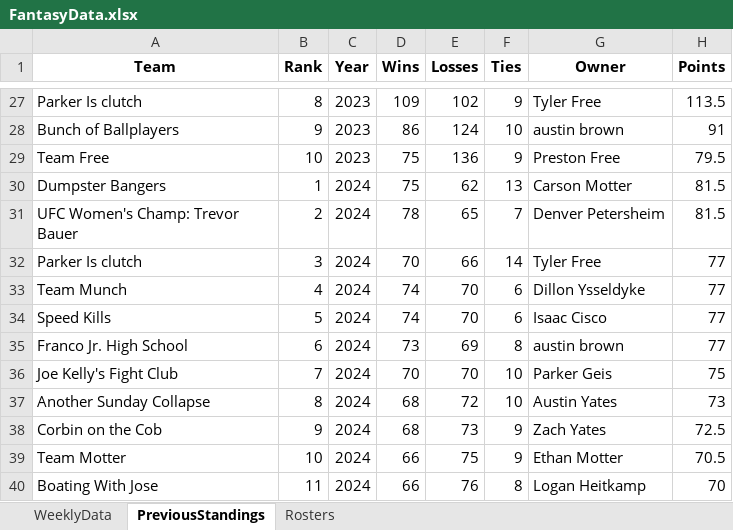
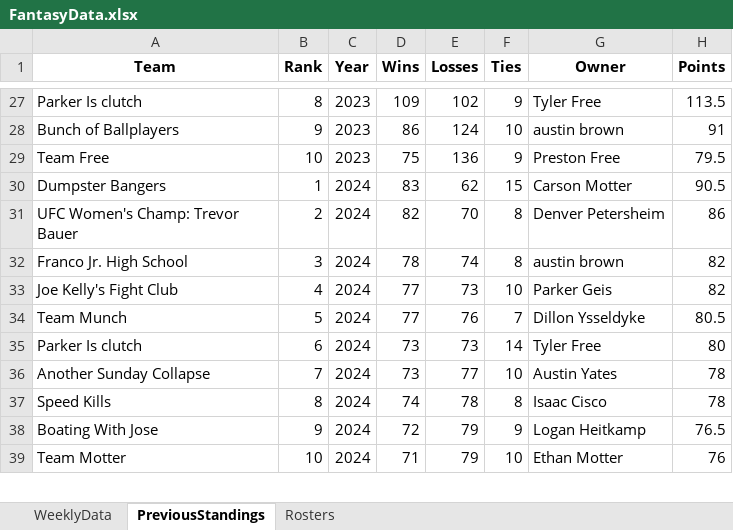
Before and after one commit to parkergeis/Fantasy-Baseball-App, an Excel workbook: data/FantasyData.xlsx, sheet PreviousStandings, drawn as a sheet; only a part is shown, gaps mark what is left out; values as stored, in another font and other column widths than the file's, no borders; removed rows and columns are numbered as before the commit, all else as after; the diff covers the shown part only; the diff names each change by its address in the sheet, - before the commit and + after, or states it on an @@ line.

```diff
--- a/data/FantasyData.xlsx (sheet PreviousStandings)
+++ b/data/FantasyData.xlsx (sheet PreviousStandings)
-D30 (Wins): 75
+D30 (Wins): 83
-F30 (Ties): 13
+F30 (Ties): 15
-H30 (Points): 81.5
+H30 (Points): 90.5
-D31 (Wins): 78
+D31 (Wins): 82
-E31 (Losses): 65
+E31 (Losses): 70
-F31 (Ties): 7
+F31 (Ties): 8
-H31 (Points): 81.5
+H31 (Points): 86
-row 32: Parker Is clutch | 3 | 2024 | 70 | 66 | 14 | Tyler Free | 77
-row 33: Team Munch | 4 | 2024 | 74 | 70 | 6 | Dillon Ysseldyke | 77
-row 34: Speed Kills | 5 | 2024 | 74 | 70 | 6 | Isaac Cisco | 77
-B32 (Rank): 6
+B32 (Rank): 3
-D32 (Wins): 73
+D32 (Wins): 78
-E32 (Losses): 69
+E32 (Losses): 74
-H32 (Points): 77
+H32 (Points): 82
-B33 (Rank): 7
+B33 (Rank): 4
-D33 (Wins): 70
+D33 (Wins): 77
-E33 (Losses): 70
+E33 (Losses): 73
-H33 (Points): 75
+H33 (Points): 82
+row 34: Team Munch | 5 | 2024 | 77 | 76 | 7 | Dillon Ysseldyke | 80.5
+row 35: Parker Is clutch | 6 | 2024 | 73 | 73 | 14 | Tyler Free | 80
-B36 (Rank): 8
+B36 (Rank): 7
-D36 (Wins): 68
+D36 (Wins): 73
-E36 (Losses): 72
+E36 (Losses): 77
-H36 (Points): 73
+H36 (Points): 78
-row 38: Corbin on the Cob | 9 | 2024 | 68 | 73 | 9 | Zach Yates | 72.5
+row 37: Speed Kills | 8 | 2024 | 74 | 78 | 8 | Isaac Cisco | 78
+row 38: Boating With Jose | 9 | 2024 | 72 | 79 | 9 | Logan Heitkamp | 76.5
-D39 (Wins): 66
+D39 (Wins): 71
-E39 (Losses): 75
+E39 (Losses): 79
-F39 (Ties): 9
+F39 (Ties): 10
-H39 (Points): 70.5
+H39 (Points): 76
-row 40: Boating With Jose | 11 | 2024 | 66 | 76 | 8 | Logan Heitkamp | 70
```
Also changed, not shown: 1 added row and 4 edited cells elsewhere in this sheet, sheet WeeklyData, sheet Rosters.
